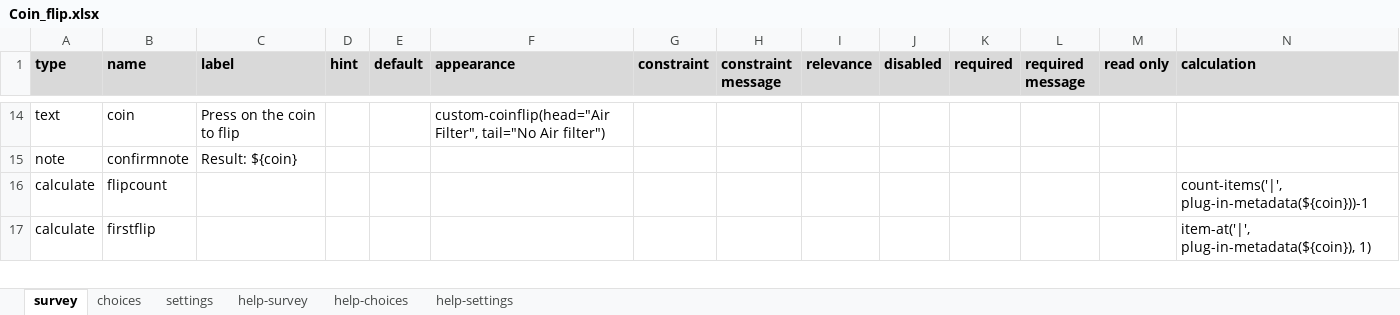
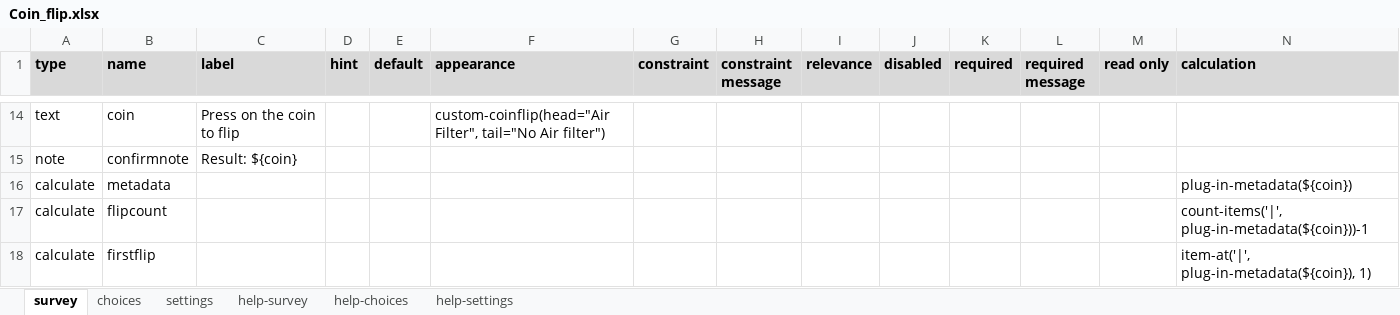
Before and after one commit to ARCED-Foundation/coinflip, an Excel workbook: extras/example_form/Coin_flip.xlsx, sheet survey, drawn as a sheet; only a part is shown, gaps mark what is left out; values as stored, in another font and other column widths than the file's, no borders; conditional formats not drawn; rows hold the shown columns only; the diff names each change by its address in the sheet, - before the commit and + after, or states it on an @@ line.

Commit message:
Block for one flip while in the screen

```diff
--- a/extras/example_form/Coin_flip.xlsx (sheet survey)
+++ b/extras/example_form/Coin_flip.xlsx (sheet survey)
+row 16: calculate | metadata |  |  |  |  |  |  |  |  |  |  |  | plug-in-metadata(${coin})
```
Also changed, not shown: sheet settings, 2 other files.
